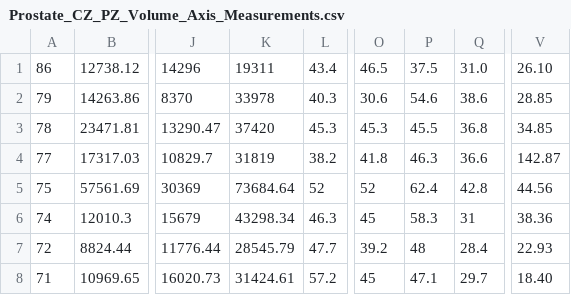
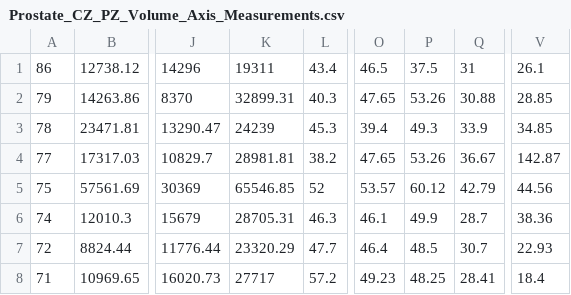
Before and after one commit to erichilarysmithsr/mr_arfi_prostate_anatomy, a CSV file: data/Prostate_CZ_PZ_Volume_Axis_Measurements.csv, drawn as a sheet; only a part is shown, gaps mark what is left out; the diff covers the shown part only; the diff names each change by its address in the sheet, - before the commit and + after, or states it on an @@ line.

Commit message:
updated with Zach and Tyler latest numbers

```diff
--- a/data/Prostate_CZ_PZ_Volume_Axis_Measurements.csv
+++ b/data/Prostate_CZ_PZ_Volume_Axis_Measurements.csv
-Q1: 31.0
+Q1: 31
-V1: 26.10
+V1: 26.1
-K2: 33978
+K2: 32899.31
-O2: 30.6
+O2: 47.65
-P2: 54.6
+P2: 53.26
-Q2: 38.6
+Q2: 30.88
-K3: 37420
+K3: 24239
-O3: 45.3
+O3: 39.4
-P3: 45.5
+P3: 49.3
-Q3: 36.8
+Q3: 33.9
-K4: 31819
+K4: 28981.81
-O4: 41.8
+O4: 47.65
-P4: 46.3
+P4: 53.26
-Q4: 36.6
+Q4: 36.67
-K5: 73684.64
+K5: 65546.85
-O5: 52
+O5: 53.57
-P5: 62.4
+P5: 60.12
-Q5: 42.8
+Q5: 42.79
-K6: 43298.34
+K6: 28705.31
-O6: 45
+O6: 46.1
-P6: 58.3
+P6: 49.9
-Q6: 31
+Q6: 28.7
-K7: 28545.79
+K7: 23320.29
-O7: 39.2
+O7: 46.4
-P7: 48
+P7: 48.5
-Q7: 28.4
+Q7: 30.7
-K8: 31424.61
+K8: 27717
-O8: 45
+O8: 49.23
-P8: 47.1
+P8: 48.25
-Q8: 29.7
+Q8: 28.41
-V8: 18.40
+V8: 18.4
```
Also changed, not shown: 38 edited cells elsewhere in this file.
